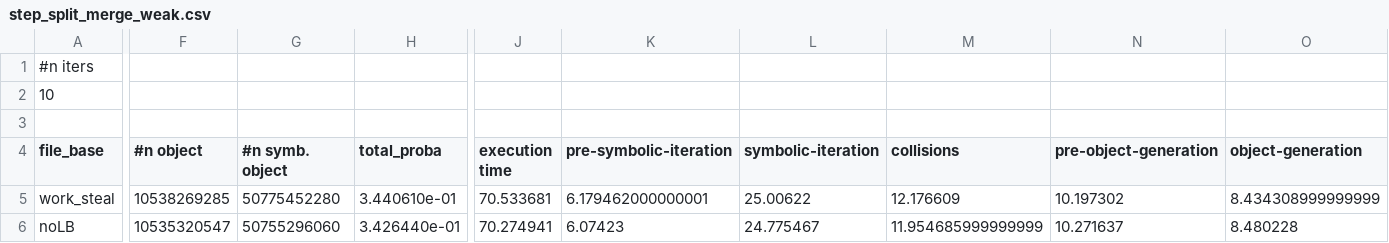
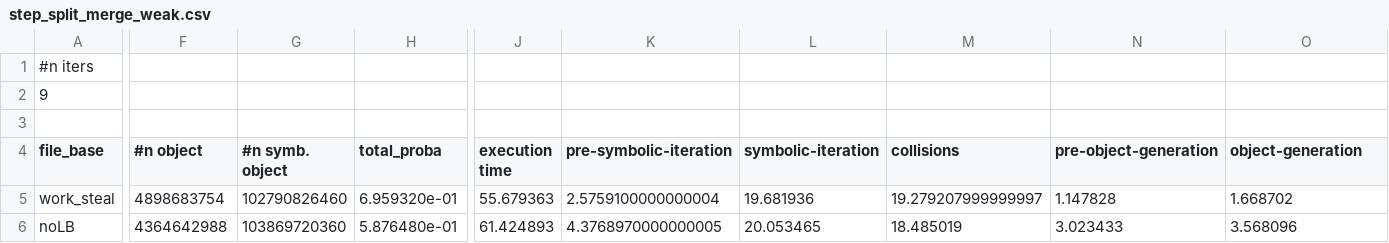
Before and after one commit to jolatechno/Quantum-graph-simulation-plots, a CSV file: Load-balancing-plots-Plafrim/raw/step_split_merge_weak.csv, drawn as a sheet; only a part is shown, gaps mark what is left out; removed rows and columns are numbered as before the commit, all else as after; rows hold the shown columns only; the diff covers the shown part only; the diff names each change by its address in the sheet, - before the commit and + after, or states it on an @@ line.

```diff
--- a/Load-balancing-plots-Plafrim/raw/step_split_merge_weak.csv
+++ b/Load-balancing-plots-Plafrim/raw/step_split_merge_weak.csv
-row 2: 10
+row 2: 9
-F5 (#n object): 10538269285
+F5 (#n object): 4898683754
-G5 (#n symb. object): 50775452280
+G5 (#n symb. object): 102790826460
-H5 (total_proba): 3.440610e-01
+H5 (total_proba): 6.959320e-01
-J5 (execution time): 70.533681
+J5 (execution time): 55.679363
-K5 (pre-symbolic-iteration): 6.179462000000001
+K5 (pre-symbolic-iteration): 2.5759100000000004
-L5 (symbolic-iteration): 25.00622
+L5 (symbolic-iteration): 19.681936
-M5 (collisions): 12.176609
+M5 (collisions): 19.279207999999997
-N5 (pre-object-generation): 10.197302
+N5 (pre-object-generation): 1.147828
-O5 (object-generation): 8.434308999999999
+O5 (object-generation): 1.668702
-F6 (#n object): 10535320547
+F6 (#n object): 4364642988
-G6 (#n symb. object): 50755296060
+G6 (#n symb. object): 103869720360
-H6 (total_proba): 3.426440e-01
+H6 (total_proba): 5.876480e-01
-J6 (execution time): 70.274941
+J6 (execution time): 61.424893
-K6 (pre-symbolic-iteration): 6.07423
+K6 (pre-symbolic-iteration): 4.3768970000000005
-L6 (symbolic-iteration): 24.775467
+L6 (symbolic-iteration): 20.053465
-M6 (collisions): 11.954685999999999
+M6 (collisions): 18.485019
-N6 (pre-object-generation): 10.271637
+N6 (pre-object-generation): 3.023433
-O6 (object-generation): 8.480228
+O6 (object-generation): 3.568096
```
Also changed, not shown: 1 added row and 34 edited cells elsewhere in this file, Load-balancing-plots-Plafrim/raw/step_erase_create_strong.csv, Load-balancing-plots-Plafrim/raw/step_erase_create_weak.csv, 23 other files.
